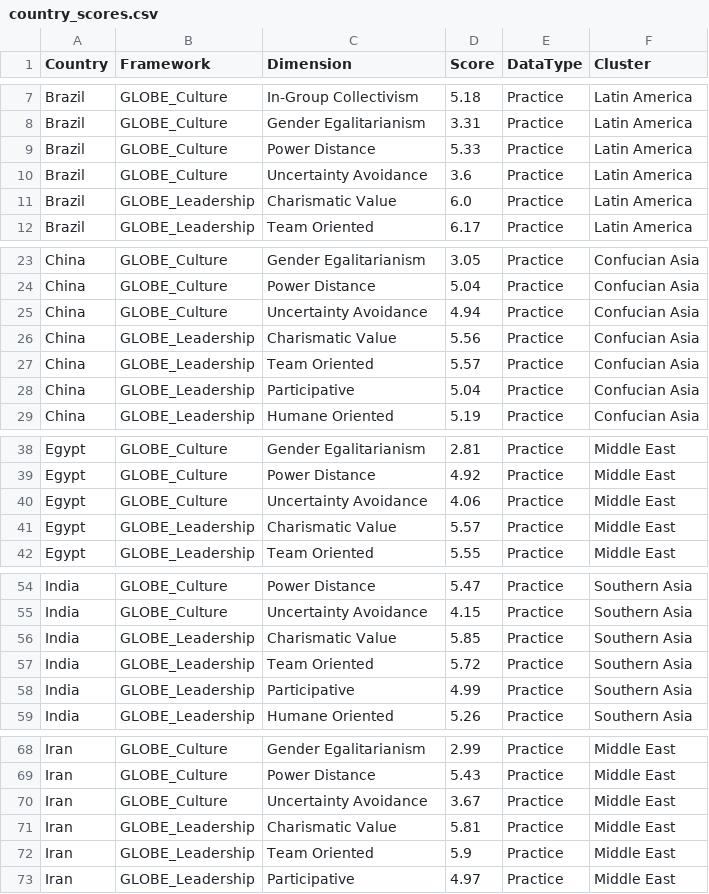
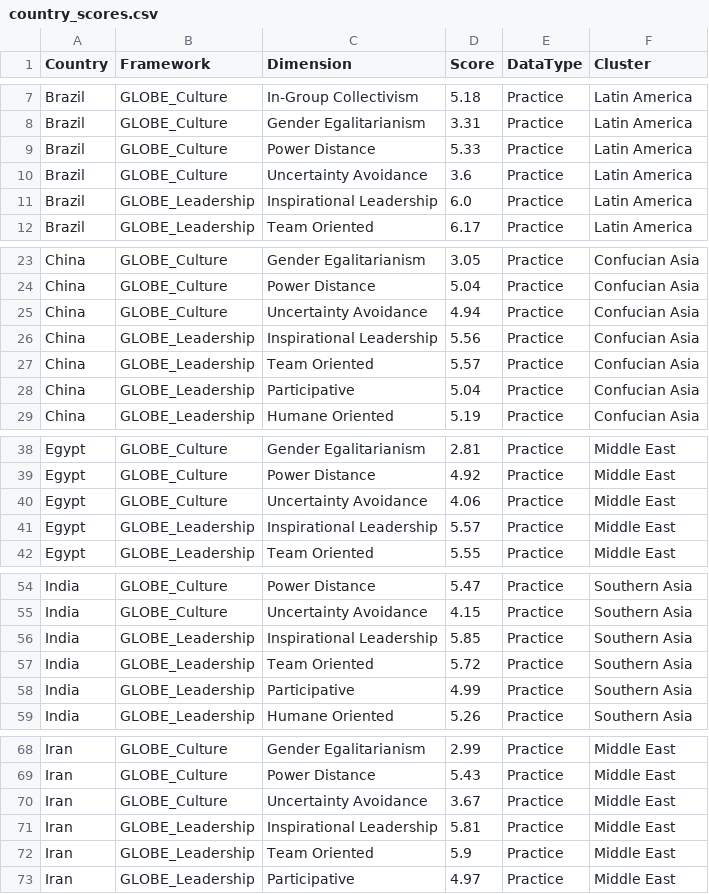
Before and after one commit to lena7199/cq-compass, a CSV file: data/country_scores.csv, drawn as a sheet; only a part is shown, gaps mark what is left out; the diff covers the shown part only.

Commit message:
Update country_scores.csv

```diff
--- a/data/country_scores.csv
+++ b/data/country_scores.csv
@@ -10,3 +10,3 @@ Brazil,GLOBE_Culture,Power Distance,5.33,Practice,Latin America
 Brazil,GLOBE_Culture,Uncertainty Avoidance,3.6,Practice,Latin America
-Brazil,GLOBE_Leadership,Charismatic Value,6.0,Practice,Latin America
+Brazil,GLOBE_Leadership,Inspirational Leadership,6.0,Practice,Latin America
 Brazil,GLOBE_Leadership,Team Oriented,6.17,Practice,Latin America
@@ -25,3 +25,3 @@ China,GLOBE_Culture,Power Distance,5.04,Practice,Confucian Asia
 China,GLOBE_Culture,Uncertainty Avoidance,4.94,Practice,Confucian Asia
-China,GLOBE_Leadership,Charismatic Value,5.56,Practice,Confucian Asia
+China,GLOBE_Leadership,Inspirational Leadership,5.56,Practice,Confucian Asia
 China,GLOBE_Leadership,Team Oriented,5.57,Practice,Confucian Asia
@@ -40,3 +40,3 @@ Egypt,GLOBE_Culture,Power Distance,4.92,Practice,Middle East
 Egypt,GLOBE_Culture,Uncertainty Avoidance,4.06,Practice,Middle East
-Egypt,GLOBE_Leadership,Charismatic Value,5.57,Practice,Middle East
+Egypt,GLOBE_Leadership,Inspirational Leadership,5.57,Practice,Middle East
 Egypt,GLOBE_Leadership,Team Oriented,5.55,Practice,Middle East
@@ -55,3 +55,3 @@ India,GLOBE_Culture,Power Distance,5.47,Practice,Southern Asia
 India,GLOBE_Culture,Uncertainty Avoidance,4.15,Practice,Southern Asia
-India,GLOBE_Leadership,Charismatic Value,5.85,Practice,Southern Asia
+India,GLOBE_Leadership,Inspirational Leadership,5.85,Practice,Southern Asia
 India,GLOBE_Leadership,Team Oriented,5.72,Practice,Southern Asia
@@ -70,3 +70,3 @@ Iran,GLOBE_Culture,Power Distance,5.43,Practice,Middle East
 Iran,GLOBE_Culture,Uncertainty Avoidance,3.67,Practice,Middle East
-Iran,GLOBE_Leadership,Charismatic Value,5.81,Practice,Middle East
+Iran,GLOBE_Leadership,Inspirational Leadership,5.81,Practice,Middle East
 Iran,GLOBE_Leadership,Team Oriented,5.9,Practice,Middle East
```
Also changed, not shown: 15 edited cells elsewhere in this file.
